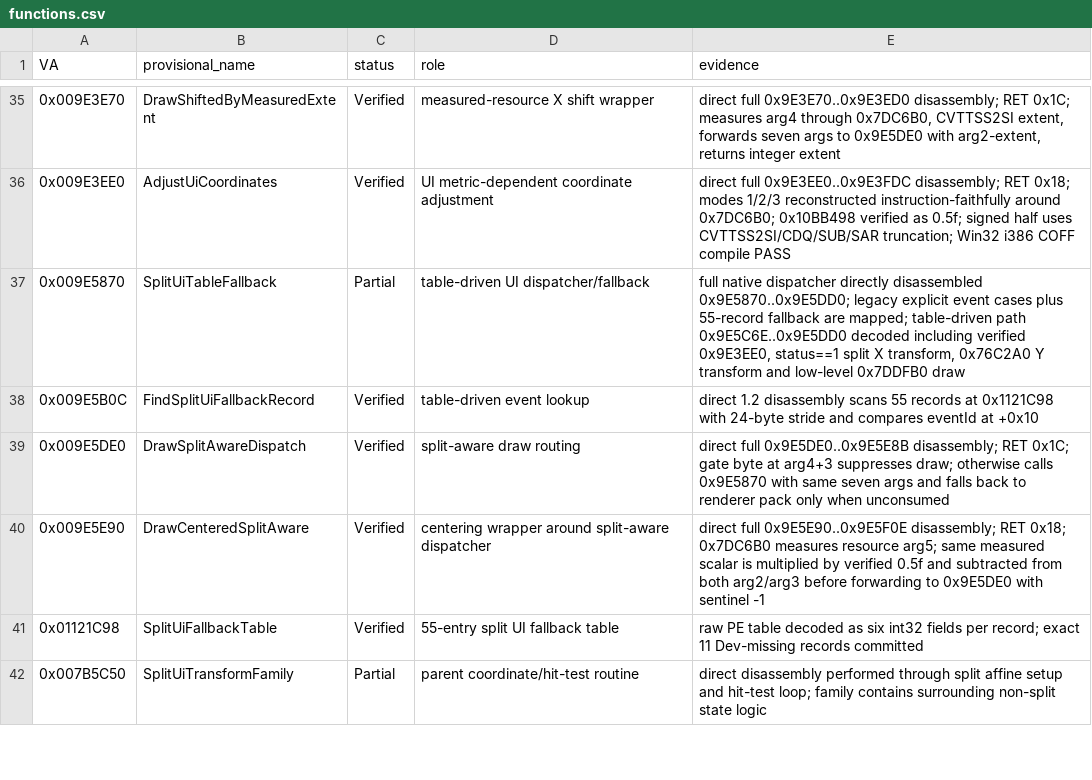
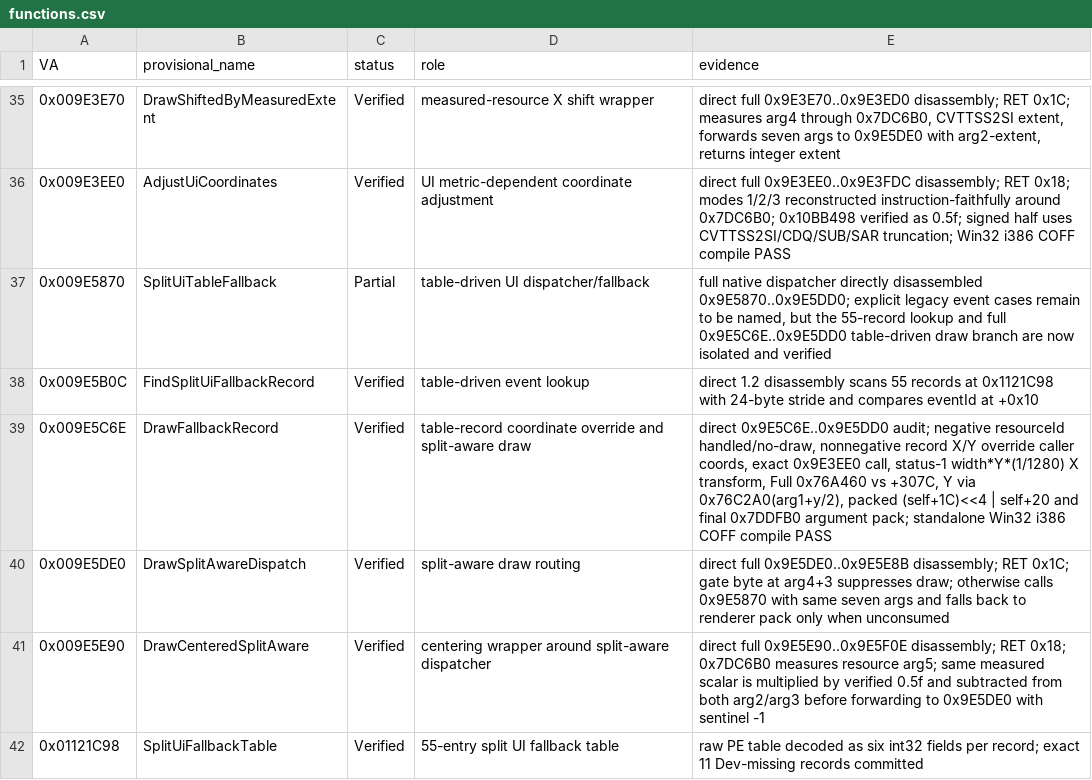
Before and after one commit to Putxo/Biohazard-V-1.2.0-splitscreen, a CSV file: analysis/functions.csv, drawn as a sheet; only a part is shown, gaps mark what is left out; the shorter side is filled out with more unchanged rows.

Commit message:
analysis: verify 9E5C6E table draw path

```diff
--- a/analysis/functions.csv
+++ b/analysis/functions.csv
@@ -36,4 +36,5 @@ VA,provisional_name,status,role,evidence
 0x009E3EE0,AdjustUiCoordinates,Verified,UI metric-dependent coordinate adjustment,"direct full 0x9E3EE0..0x9E3FDC disassembly; RET 0x18; modes 1/2/3 reconstructed instruction-faithfully around 0x7DC6B0; 0x10BB498 verified as 0.5f; signed half uses CVTTSS2SI/CDQ/SUB/SAR truncation; Win32 i386 COFF compile PASS"
-0x009E5870,SplitUiTableFallback,Partial,table-driven UI dispatcher/fallback,"full native dispatcher directly disassembled 0x9E5870..0x9E5DD0; legacy explicit event cases plus 55-record fallback are mapped; table-driven path 0x9E5C6E..0x9E5DD0 decoded including verified 0x9E3EE0, status==1 split X transform, 0x76C2A0 Y transform and low-level 0x7DDFB0 draw"
+0x009E5870,SplitUiTableFallback,Partial,table-driven UI dispatcher/fallback,"full native dispatcher directly disassembled 0x9E5870..0x9E5DD0; explicit legacy event cases remain to be named, but the 55-record lookup and full 0x9E5C6E..0x9E5DD0 table-driven draw branch are now isolated and verified"
 0x009E5B0C,FindSplitUiFallbackRecord,Verified,table-driven event lookup,"direct 1.2 disassembly scans 55 records at 0x1121C98 with 24-byte stride and compares eventId at +0x10"
+0x009E5C6E,DrawFallbackRecord,Verified,table-record coordinate override and split-aware draw,"direct 0x9E5C6E..0x9E5DD0 audit; negative resourceId handled/no-draw, nonnegative record X/Y override caller coords, exact 0x9E3EE0 call, status-1 width*Y*(1/1280) X transform, Full 0x76A460 vs +307C, Y via 0x76C2A0(arg1+y/2), packed (self+1C)<<4 | self+20 and final 0x7DDFB0 argument pack; standalone Win32 i386 COFF compile PASS"
 0x009E5DE0,DrawSplitAwareDispatch,Verified,split-aware draw routing,"direct full 0x9E5DE0..0x9E5E8B disassembly; RET 0x1C; gate byte at arg4+3 suppresses draw; otherwise calls 0x9E5870 with same seven args and falls back to renderer pack only when unconsumed"
```
